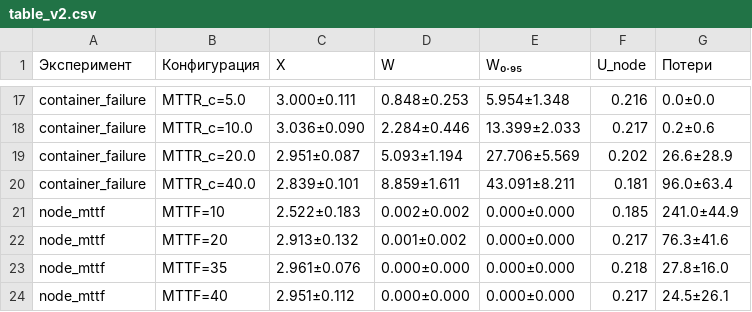
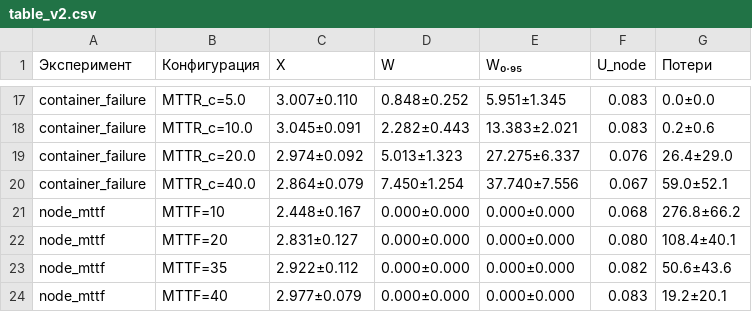
Before and after one commit to Mamedov14/cluster_sim, a CSV file: output_figures_v2/table_v2.csv, drawn as a sheet; only a part is shown, gaps mark what is left out; the diff covers the shown part only; the diff names each change by its address in the sheet, - before the commit and + after, or states it on an @@ line.

```diff
--- a/output_figures_v2/table_v2.csv
+++ b/output_figures_v2/table_v2.csv
-C17 (X): 3.000±0.111
+C17 (X): 3.007±0.110
-D17 (W): 0.848±0.253
+D17 (W): 0.848±0.252
-E17 (W₀.₉₅): 5.954±1.348
+E17 (W₀.₉₅): 5.951±1.345
-F17 (U_node): 0.216
+F17 (U_node): 0.083
-C18 (X): 3.036±0.090
+C18 (X): 3.045±0.091
-D18 (W): 2.284±0.446
+D18 (W): 2.282±0.443
-E18 (W₀.₉₅): 13.399±2.033
+E18 (W₀.₉₅): 13.383±2.021
-F18 (U_node): 0.217
+F18 (U_node): 0.083
-C19 (X): 2.951±0.087
+C19 (X): 2.974±0.092
-D19 (W): 5.093±1.194
+D19 (W): 5.013±1.323
-E19 (W₀.₉₅): 27.706±5.569
+E19 (W₀.₉₅): 27.275±6.337
-F19 (U_node): 0.202
+F19 (U_node): 0.076
-G19 (Потери): 26.6±28.9
+G19 (Потери): 26.4±29.0
-C20 (X): 2.839±0.101
+C20 (X): 2.864±0.079
-D20 (W): 8.859±1.611
+D20 (W): 7.450±1.254
-E20 (W₀.₉₅): 43.091±8.211
+E20 (W₀.₉₅): 37.740±7.556
-F20 (U_node): 0.181
+F20 (U_node): 0.067
-G20 (Потери): 96.0±63.4
+G20 (Потери): 59.0±52.1
-C21 (X): 2.522±0.183
+C21 (X): 2.448±0.167
-D21 (W): 0.002±0.002
+D21 (W): 0.000±0.000
-F21 (U_node): 0.185
+F21 (U_node): 0.068
-G21 (Потери): 241.0±44.9
+G21 (Потери): 276.8±66.2
-C22 (X): 2.913±0.132
+C22 (X): 2.831±0.127
-D22 (W): 0.001±0.002
+D22 (W): 0.000±0.000
-F22 (U_node): 0.217
+F22 (U_node): 0.080
-G22 (Потери): 76.3±41.6
+G22 (Потери): 108.4±40.1
-C23 (X): 2.961±0.076
+C23 (X): 2.922±0.112
-F23 (U_node): 0.218
+F23 (U_node): 0.082
-G23 (Потери): 27.8±16.0
+G23 (Потери): 50.6±43.6
-C24 (X): 2.951±0.112
+C24 (X): 2.977±0.079
-F24 (U_node): 0.217
+F24 (U_node): 0.083
-G24 (Потери): 24.5±26.1
+G24 (Потери): 19.2±20.1
```
Also changed, not shown: 47 edited cells elsewhere in this file, 6 other files.
